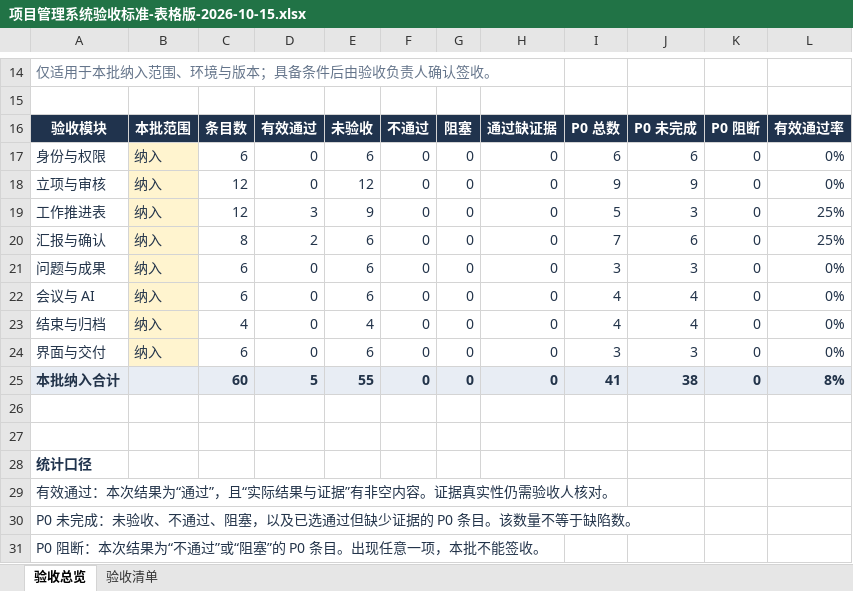
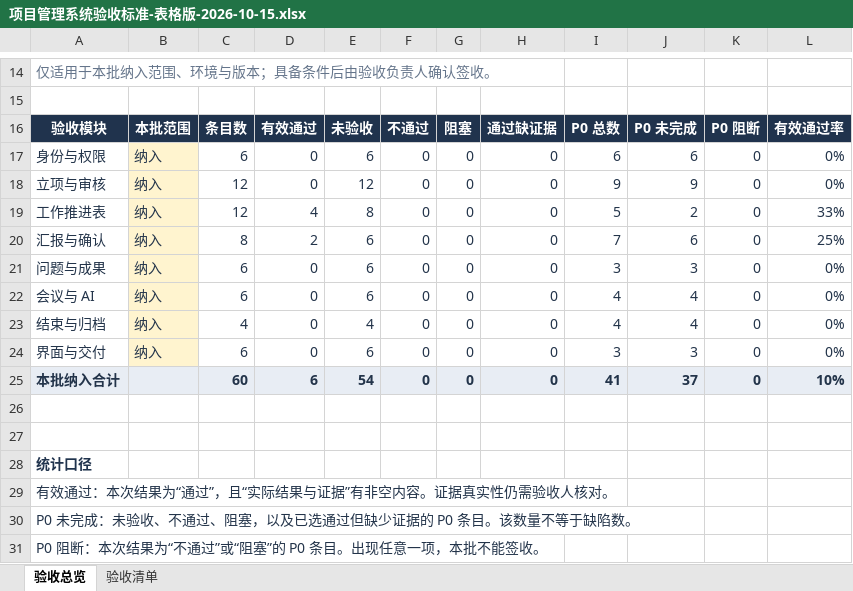
Before and after one commit to MIkkon-ada/mowayspos, an Excel workbook: outputs/acceptance-table-20261015/项目管理系统验收标准-表格版-2026-10-15.xlsx, sheet 验收总览, drawn as a sheet; only a part is shown, gaps mark what is left out; values as stored, in another font and other column widths than the file's, no borders; conditional formats not drawn; the diff names each change by its address in the sheet, - before the commit and + after, or states it on an @@ line.

```diff
--- a/outputs/acceptance-table-20261015/项目管理系统验收标准-表格版-2026-10-15.xlsx (sheet 验收总览)
+++ b/outputs/acceptance-table-20261015/项目管理系统验收标准-表格版-2026-10-15.xlsx (sheet 验收总览)
-D19: 3
+D19: 4
-E19: 9
+E19: 8
-J19: 3
+J19: 2
-L19: 25%
+L19: 33%
-D25: 5
+D25: 6
-E25: 55
+E25: 54
-J25: 38
+J25: 37
-L25: 8%
+L25: 10%
```
Also changed, not shown: sheet 验收清单, 7 other files.
